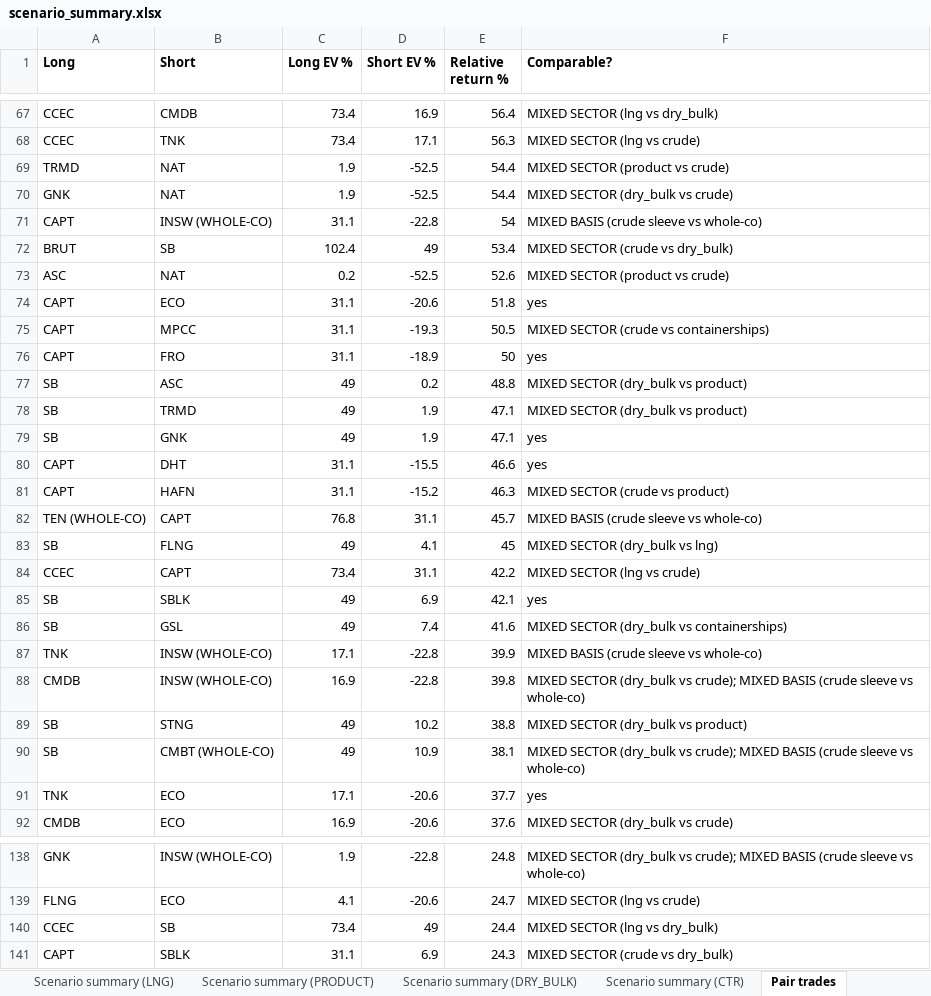
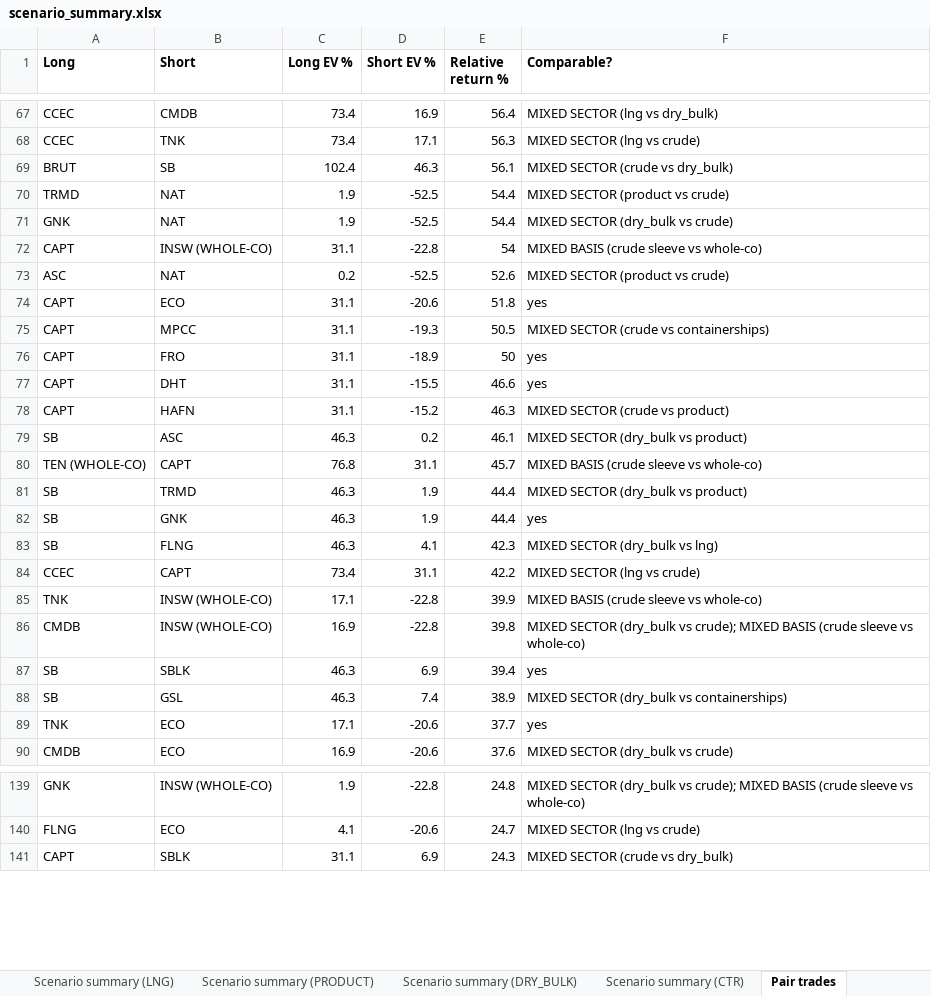
Before and after one commit to dav204/crude-tanker-fv, an Excel workbook: outputs/scenario_summary.xlsx, sheet Pair trades, drawn as a sheet; only a part is shown, gaps mark what is left out; values as stored, in another font and other column widths than the file's, no borders; removed rows and columns are numbered as before the commit, all else as after; the diff covers the shown part only; the diff names each change by its address in the sheet, - before the commit and + after, or states it on an @@ line.

```diff
--- a/outputs/scenario_summary.xlsx (sheet Pair trades)
+++ b/outputs/scenario_summary.xlsx (sheet Pair trades)
+row 69: BRUT | SB | 102.4 | 46.3 | 56.1 | MIXED SECTOR (crude vs dry_bulk)
-row 72: BRUT | SB | 102.4 | 49 | 53.4 | MIXED SECTOR (crude vs dry_bulk)
-row 77: SB | ASC | 49 | 0.2 | 48.8 | MIXED SECTOR (dry_bulk vs product)
-row 78: SB | TRMD | 49 | 1.9 | 47.1 | MIXED SECTOR (dry_bulk vs product)
-row 79: SB | GNK | 49 | 1.9 | 47.1 | yes
+row 79: SB | ASC | 46.3 | 0.2 | 46.1 | MIXED SECTOR (dry_bulk vs product)
+row 81: SB | TRMD | 46.3 | 1.9 | 44.4 | MIXED SECTOR (dry_bulk vs product)
+row 82: SB | GNK | 46.3 | 1.9 | 44.4 | yes
-C83 (Long EV %): 49
+C83 (Long EV %): 46.3
-E83 (Relative return %): 45
+E83 (Relative return %): 42.3
-row 85: SB | SBLK | 49 | 6.9 | 42.1 | yes
-row 86: SB | GSL | 49 | 7.4 | 41.6 | MIXED SECTOR (dry_bulk vs containerships)
-row 89: SB | STNG | 49 | 10.2 | 38.8 | MIXED SECTOR (dry_bulk vs product)
-row 90: SB | CMBT (WHOLE-CO) | 49 | 10.9 | 38.1 | MIXED SECTOR (dry_bulk vs crude); MIXED BASIS (crude sleeve vs whole-co)
+row 87: SB | SBLK | 46.3 | 6.9 | 39.4 | yes
+row 88: SB | GSL | 46.3 | 7.4 | 38.9 | MIXED SECTOR (dry_bulk vs containerships)
-row 140: CCEC | SB | 73.4 | 49 | 24.4 | MIXED SECTOR (lng vs dry_bulk)
```
Also changed, not shown: 12 added rows, 9 removed rows and 8 edited cells elsewhere in this sheet, sheet Scenario summary (DRY_BULK), outputs/broker_nav_sweep.xlsx, outputs/consensus_eps_xref.xlsx, 56 other files.
